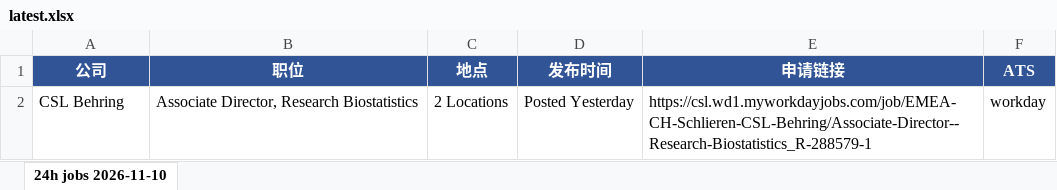
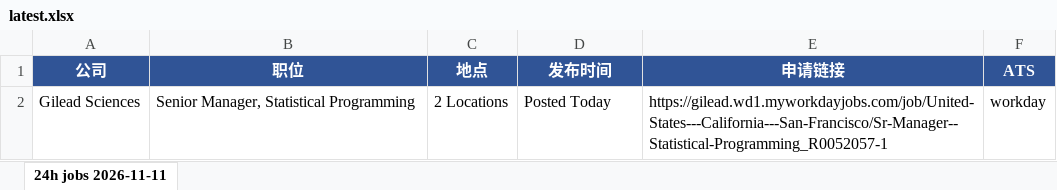
Before and after one commit to Kanaka-Kan/cloude, an Excel workbook: daily-jobs/latest.xlsx, sheet 24h jobs 2026-11-11, drawn as a sheet; values as stored, in another font and other column widths than the file's, no borders; the diff names each change by its address in the sheet, - before the commit and + after, or states it on an @@ line.

```diff
--- a/daily-jobs/latest.xlsx (sheet 24h jobs 2026-11-11)
+++ b/daily-jobs/latest.xlsx (sheet 24h jobs 2026-11-11)
-sheet tab: 24h jobs 2026-11-10
+sheet tab: 24h jobs 2026-11-11
-A2 (公司): CSL Behring
+A2 (公司): Gilead Sciences
-B2 (职位): Associate Director, Research Biostatistics
+B2 (职位): Senior Manager, Statistical Programming
-D2 (发布时间): Posted Yesterday
+D2 (发布时间): Posted Today
-E2 (申请链接): https://csl.wd1.myworkdayjobs.com/job/EMEA-CH-Schlieren-CSL-Behring/Associate-Director--Research-Biostatistics_R-288579-1
+E2 (申请链接): https://gilead.wd1.myworkdayjobs.com/job/United-States---California---San-Francisco/Sr-Manager--Statistical-Programming_R0052057-1
```
Also changed, not shown: daily-jobs/manual-check-latest.xlsx, 3 other files.
